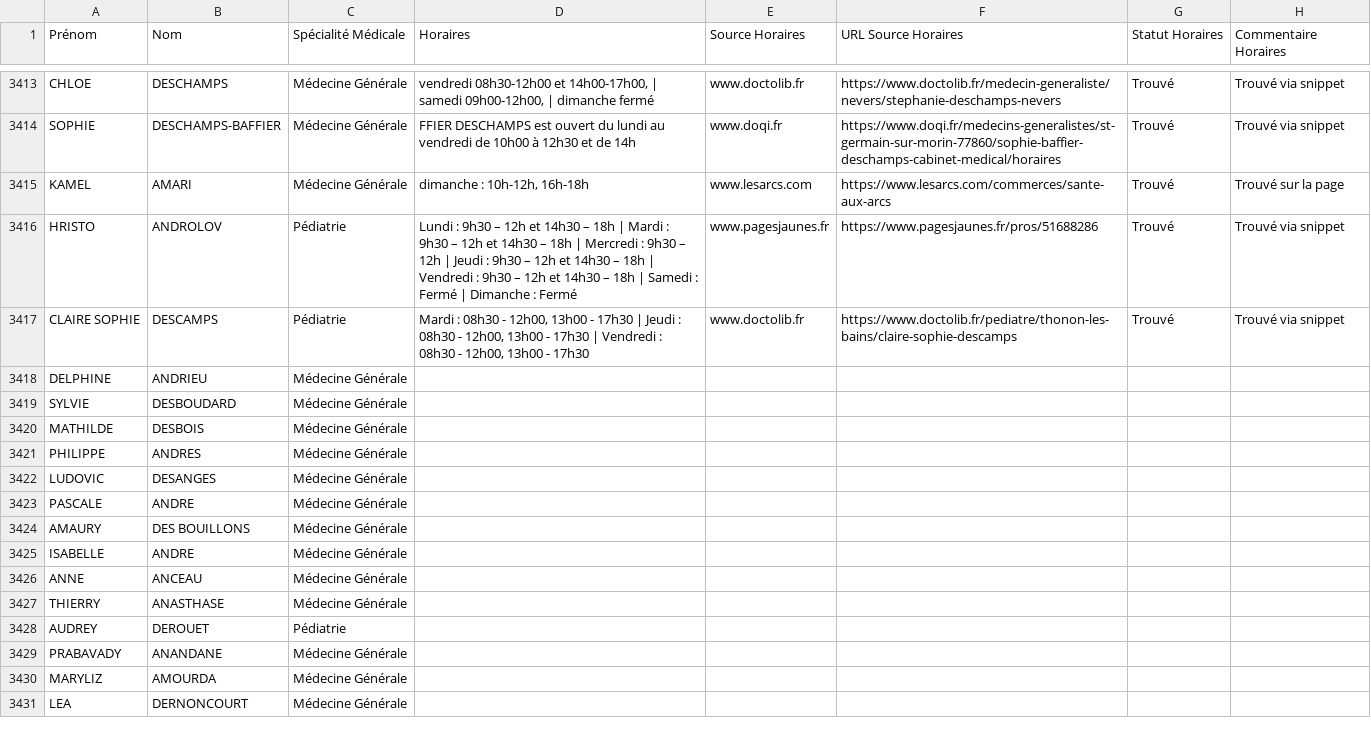
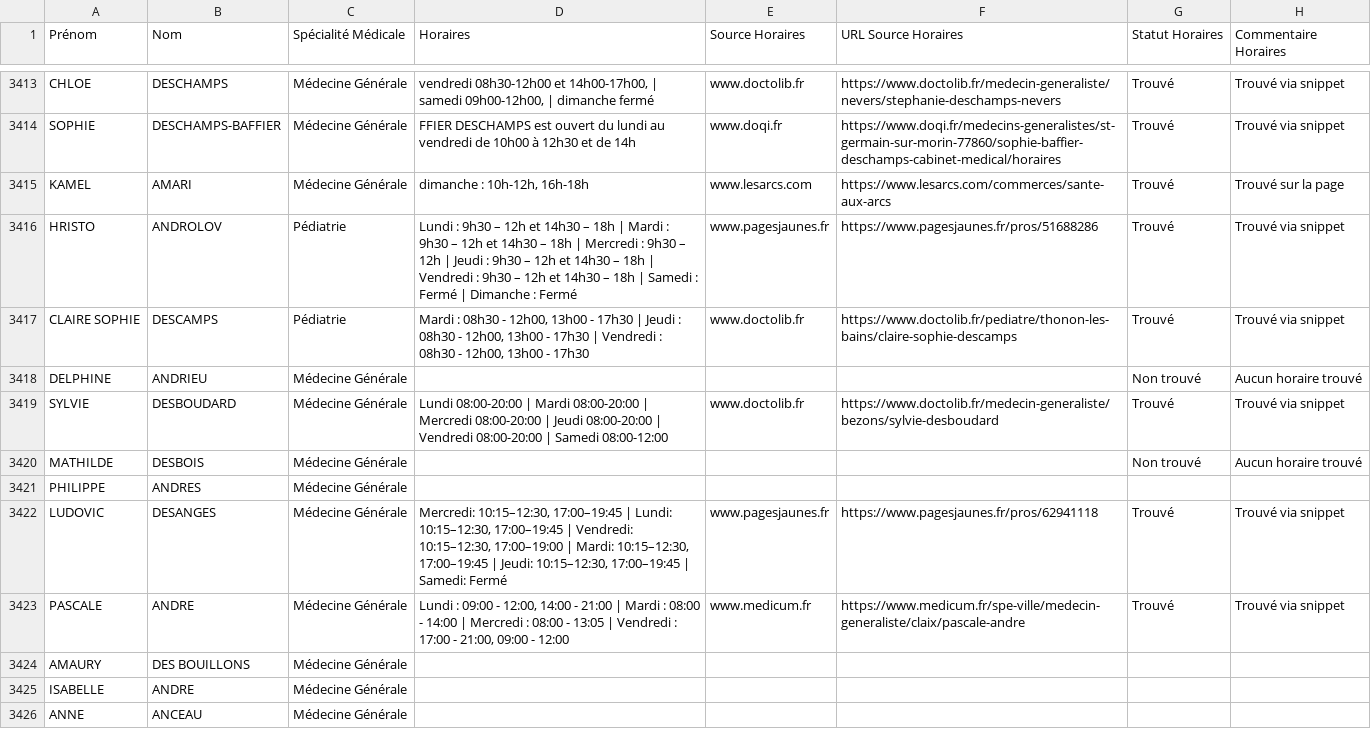
Before and after one commit to tsimokaza01-source/URL-9, a CSV file: medecins_horaires_enrichi.csv, drawn as a sheet; only a part is shown, gaps mark what is left out; the shorter side is filled out with more unchanged rows.

```diff
--- a/medecins_horaires_enrichi.csv
+++ b/medecins_horaires_enrichi.csv
@@ -3417,8 +3417,8 @@ HRISTO;ANDROLOV;Pédiatrie;Lundi : 9h30 – 12h et 14h30 – 18h | Mardi : 9h30
 CLAIRE SOPHIE;DESCAMPS;Pédiatrie;Mardi : 08h30 - 12h00, 13h00 - 17h30 | Jeudi : 08h30 - 12h00, 13h00 - 17h30 | Vendredi : 08h30 - 12h00, 13h00 - 17h30;www.doctolib.fr;https://www.doctolib.fr/pediatre/thonon-les-bains/claire-sophie-descamps;Trouvé;Trouvé via snippet
-DELPHINE;ANDRIEU;Médecine Générale;;;;;
-SYLVIE;DESBOUDARD;Médecine Générale;;;;;
-MATHILDE;DESBOIS;Médecine Générale;;;;;
+DELPHINE;ANDRIEU;Médecine Générale;;;;Non trouvé;Aucun horaire trouvé
+SYLVIE;DESBOUDARD;Médecine Générale;Lundi 08:00-20:00 | Mardi 08:00-20:00 | Mercredi 08:00-20:00 | Jeudi 08:00-20:00 | Vendredi 08:00-20:00 | Samedi 08:00-12:00;www.doctolib.fr;https://www.doctolib.fr/medecin-generaliste/bezons/sylvie-desboudard;Trouvé;Trouvé via snippet
+MATHILDE;DESBOIS;Médecine Générale;;;;Non trouvé;Aucun horaire trouvé
 PHILIPPE;ANDRES;Médecine Générale;;;;;
-LUDOVIC;DESANGES;Médecine Générale;;;;;
-PASCALE;ANDRE;Médecine Générale;;;;;
+LUDOVIC;DESANGES;Médecine Générale;Mercredi: 10:15–12:30, 17:00–19:45 | Lundi: 10:15–12:30, 17:00–19:45 | Vendredi: 10:15–12:30, 17:00–19:00 | Mardi: 10:15–12:30, 17:00–19:45 | Jeudi: 10:15–12:30, 17:00–19:45 | Samedi: Fermé;www.pagesjaunes.fr;https://www.pagesjaunes.fr/pros/62941118;Trouvé;Trouvé via snippet
+PASCALE;ANDRE;Médecine Générale;Lundi : 09:00 - 12:00, 14:00 - 21:00 | Mardi : 08:00 - 14:00 | Mercredi : 08:00 - 13:05 | Vendredi : 17:00 - 21:00, 09:00 - 12:00;www.medicum.fr;https://www.medicum.fr/spe-ville/medecin-generaliste/claix/pascale-andre;Trouvé;Trouvé via snippet
 AMAURY;DES BOUILLONS;Médecine Générale;;;;;
```
